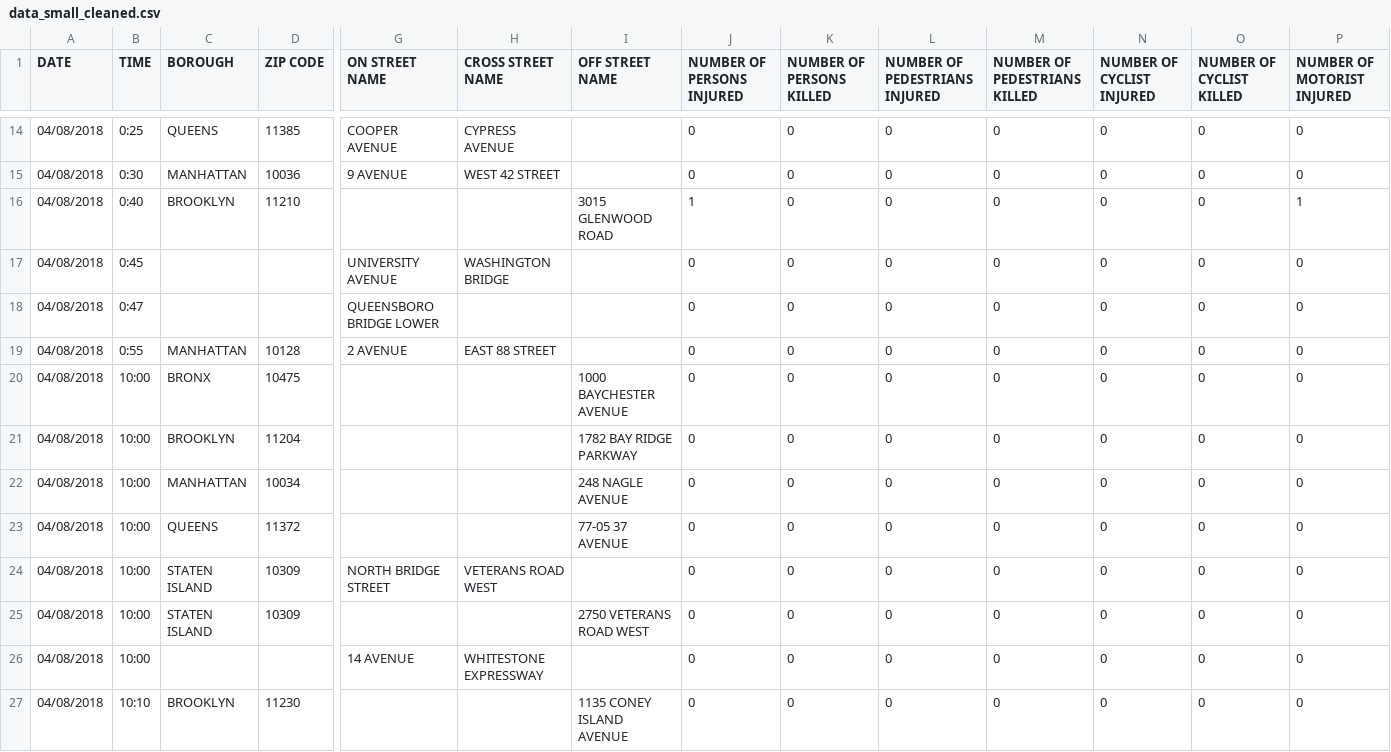
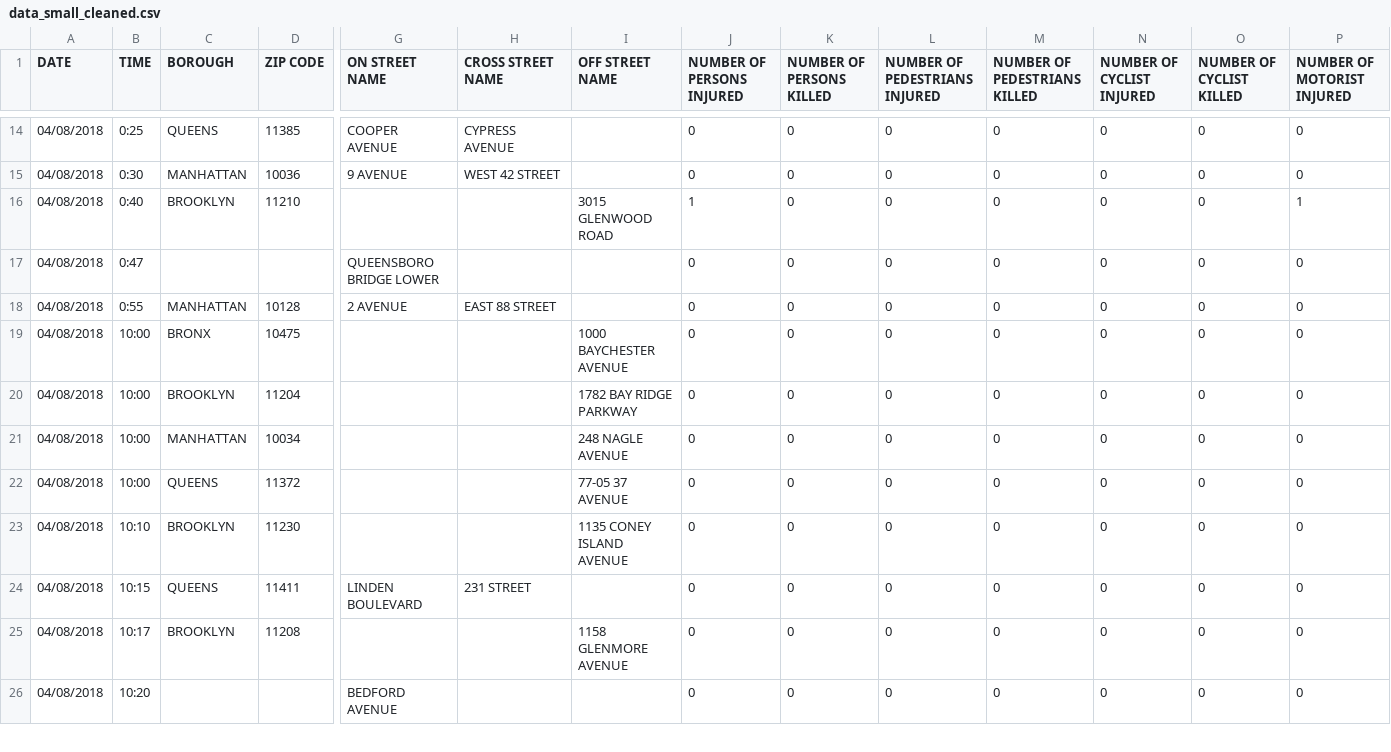
Before and after one commit to somebody422/nypd_data_project, a CSV file: data_small_cleaned.csv, drawn as a sheet; only a part is shown, gaps mark what is left out; the shorter side is filled out with more unchanged rows; rows hold the shown columns only; the diff names each change by its address in the sheet, - before the commit and + after, or states it on an @@ line.

```diff
--- a/data_small_cleaned.csv
+++ b/data_small_cleaned.csv
-row 17: 04/08/2018 | 0:45 |  |  | UNIVERSITY AVENUE | WASHINGTON BRIDGE |  | 0 | 0 | 0 | 0 | 0 | 0 | 0
-row 24: 04/08/2018 | 10:00 | STATEN ISLAND | 10309 | NORTH BRIDGE STREET | VETERANS ROAD WEST |  | 0 | 0 | 0 | 0 | 0 | 0 | 0
-row 25: 04/08/2018 | 10:00 | STATEN ISLAND | 10309 |  |  | 2750 VETERANS ROAD WEST | 0 | 0 | 0 | 0 | 0 | 0 | 0
-row 26: 04/08/2018 | 10:00 |  |  | 14 AVENUE | WHITESTONE EXPRESSWAY |  | 0 | 0 | 0 | 0 | 0 | 0 | 0
```
Also changed, not shown: 2 other files.
